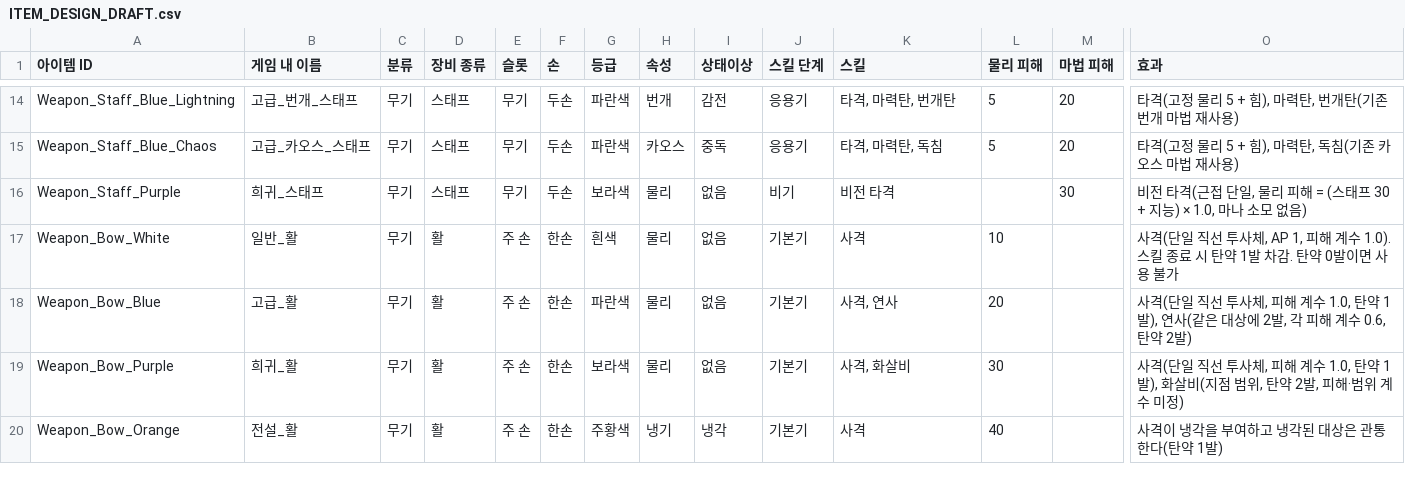
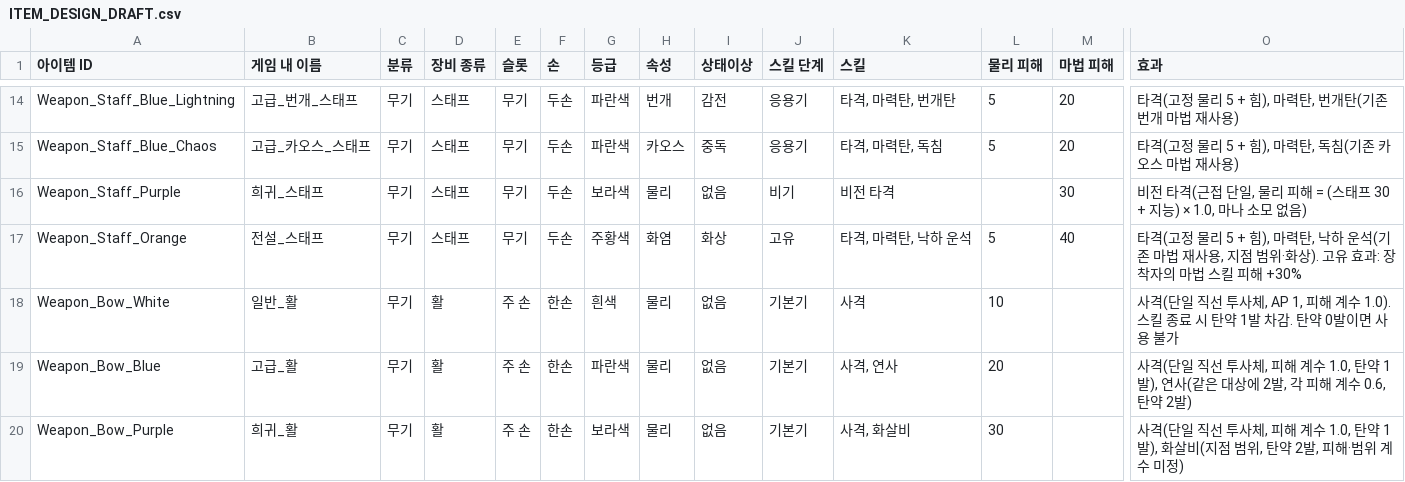
Before and after one commit to jaba001/ProjectA, a CSV file: DataCatalogs/ITEM_DESIGN_DRAFT.csv, drawn as a sheet; only a part is shown, gaps mark what is left out; the shorter side is filled out with more unchanged rows; rows hold the shown columns only; the diff names each change by its address in the sheet, - before the commit and + after, or states it on an @@ line.

```diff
--- a/DataCatalogs/ITEM_DESIGN_DRAFT.csv
+++ b/DataCatalogs/ITEM_DESIGN_DRAFT.csv
+row 17: Weapon_Staff_Orange | 전설_스태프 | 무기 | 스태프 | 무기 | 두손 | 주황색 | 화염 | 화상 | 고유 | 타격, 마력탄, 낙하 운석 | 5 | 40 | 타격(고정 물리 5 + 힘), 마력탄, 낙하 운석(기존 마법 재사용, 지점 범위·화상). 고유 효과: 장착자의 마법 스킬 피해 +30%
```
Also changed, not shown: 2 other files.
